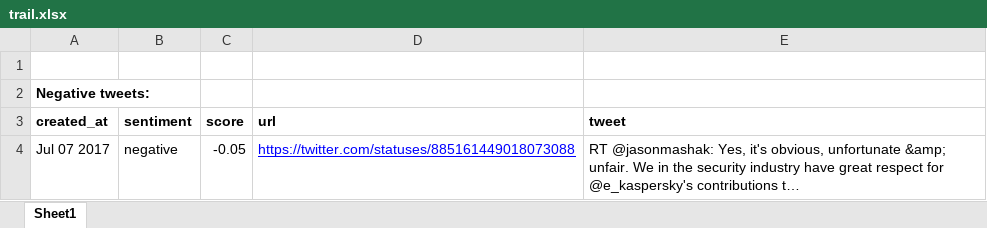
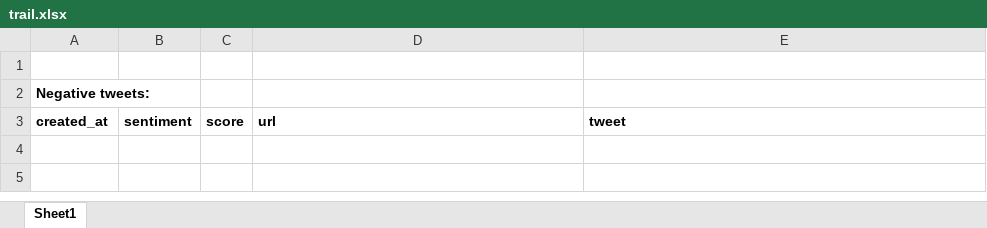
Before and after one commit to tabi123/securitydashboard, an Excel workbook: trail.xlsx, sheet Sheet1, drawn as a sheet; values as stored, in another font and other column widths than the file's, no borders; the diff names each change by its address in the sheet, - before the commit and + after, or states it on an @@ line.

```diff
--- a/trail.xlsx (sheet Sheet1)
+++ b/trail.xlsx (sheet Sheet1)
-row 4: Jul 07 2017 | negative | -0.05 | https://twitter.com/statuses/885161449018073088 | RT @jasonmashak: Yes, it's obvious, unfortunate &amp; unfair. We in the security industry have great respect for @e_kaspersky's contributions t…
```
Also changed, not shown: 3 other files.
